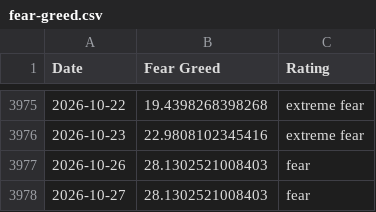
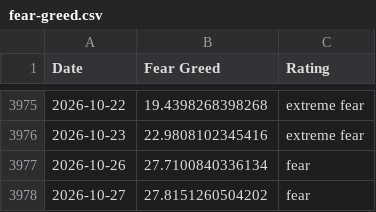
Before and after one commit to spicy-man/DCA-tool, a CSV file: public/data/fear-greed.csv, drawn as a sheet; only a part is shown, gaps mark what is left out.

```diff
--- a/public/data/fear-greed.csv
+++ b/public/data/fear-greed.csv
@@ -3976,3 +3976,3 @@ Date,Fear Greed,Rating
 2026-10-23,22.9808102345416,extreme fear
-2026-10-26,28.1302521008403,fear
-2026-10-27,28.1302521008403,fear
+2026-10-26,27.7100840336134,fear
+2026-10-27,27.8151260504202,fear
```
Also changed, not shown: 3 other files.
